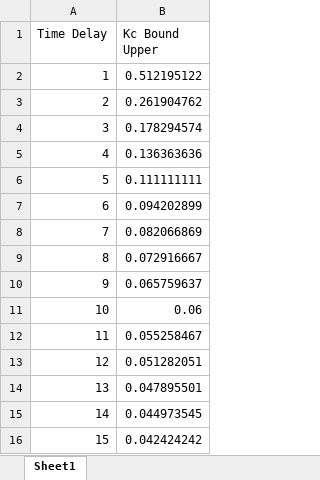
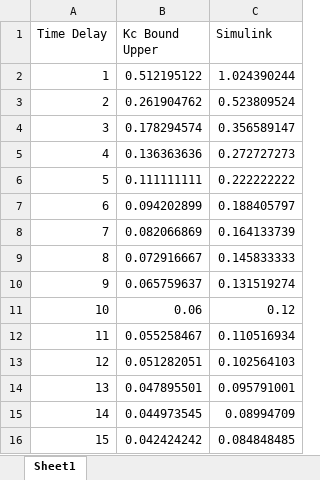
Before and after one commit to KishanRam/CHE360F18, an Excel workbook: Hw_7/Problem4.xlsx, sheet Sheet1, drawn as a sheet; values as stored, in another font and other column widths than the file's, no borders; charts and pictures not drawn; the diff names each change by its address in the sheet, - before the commit and + after, or states it on an @@ line.

Commit message:
Added Simulink Variables

```diff
--- a/Hw_7/Problem4.xlsx (sheet Sheet1)
+++ b/Hw_7/Problem4.xlsx (sheet Sheet1)
+column C (Simulink), rows 2-16: 1.024390244 | 0.523809524 | 0.356589147 | 0.272727273 | 0.222222222 | 0.188405797 | 0.164133739 | 0.145833333 | 0.131519274 | 0.12 | 0.110516934 | 0.102564103 | 0.095791001 | 0.08994709 | 0.084848485
```
Also changed, not shown: charts or pictures.
